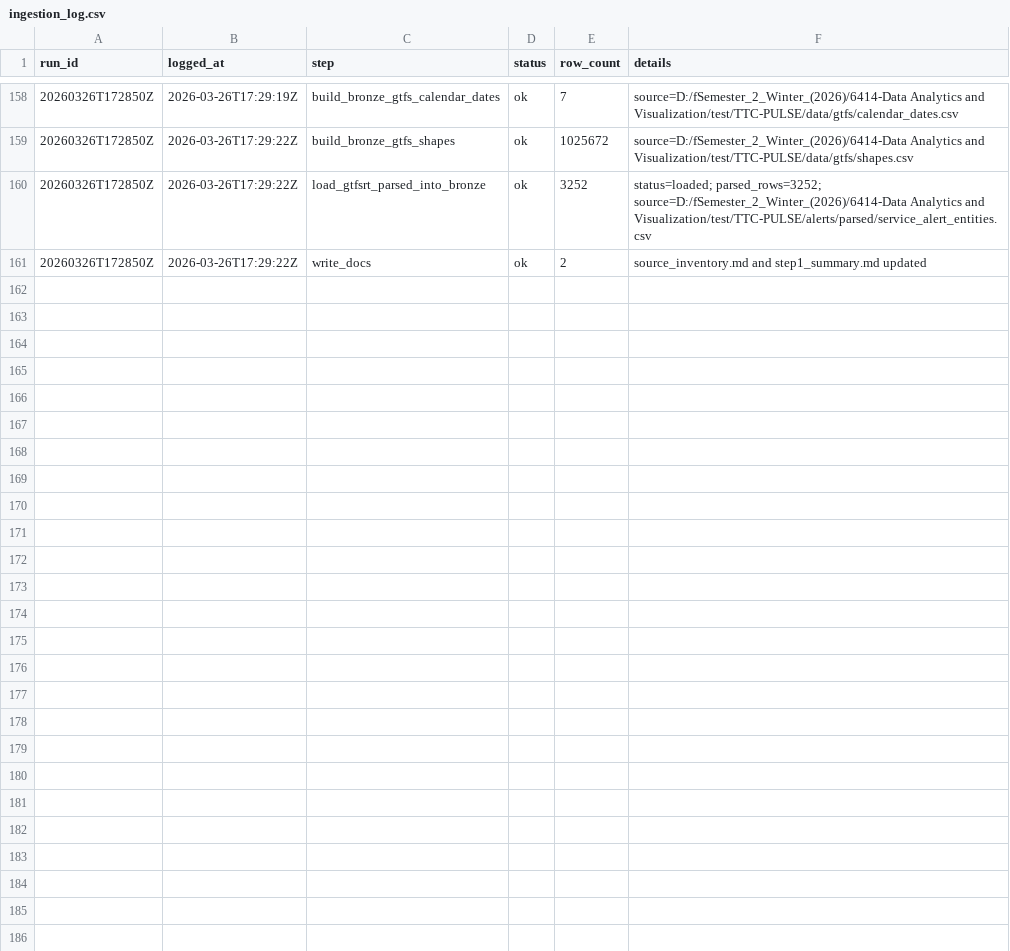
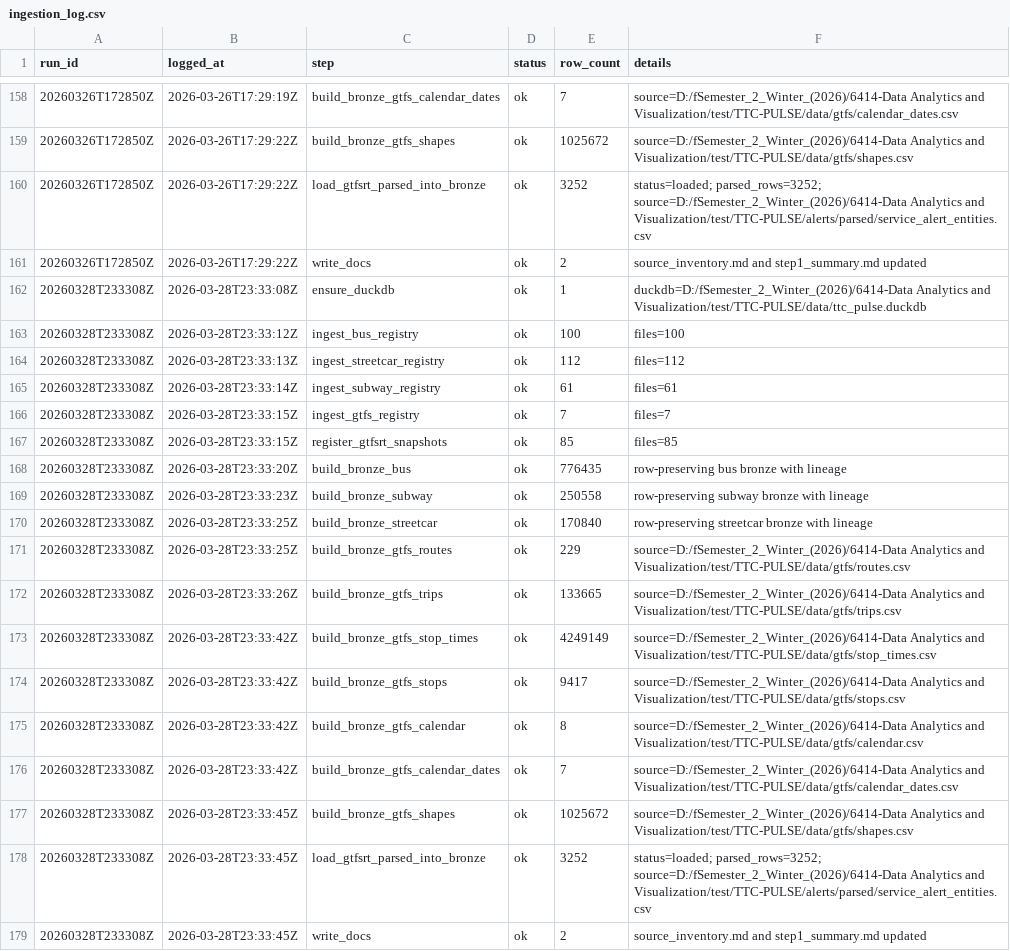
Before and after one commit to MohammadAsad0/TTC-PULSE, a CSV file: logs/ingestion_log.csv, drawn as a sheet; only a part is shown, gaps mark what is left out.

Commit message:
streetcar dataset
Added streetcar dataset and its related analytics to the current streamlit app

```diff
--- a/logs/ingestion_log.csv
+++ b/logs/ingestion_log.csv
@@ -161 +161,19 @@ run_id,logged_at,step,status,row_count,details
 20260326T172850Z,2026-03-26T17:29:22Z,write_docs,ok,2,source_inventory.md and step1_summary.md updated
+20260328T233308Z,2026-03-28T23:33:08Z,ensure_duckdb,ok,1,duckdb=D:/fSemester_2_Winter_(2026)/6414-Data Analytics and Visualization/test/TTC-PULSE/data/ttc_pulse.duckdb
+20260328T233308Z,2026-03-28T23:33:12Z,ingest_bus_registry,ok,100,files=100
+20260328T233308Z,2026-03-28T23:33:13Z,ingest_streetcar_registry,ok,112,files=112
+20260328T233308Z,2026-03-28T23:33:14Z,ingest_subway_registry,ok,61,files=61
+20260328T233308Z,2026-03-28T23:33:15Z,ingest_gtfs_registry,ok,7,files=7
+20260328T233308Z,2026-03-28T23:33:15Z,register_gtfsrt_snapshots,ok,85,files=85
+20260328T233308Z,2026-03-28T23:33:20Z,build_bronze_bus,ok,776435,row-preserving bus bronze with lineage
+20260328T233308Z,2026-03-28T23:33:23Z,build_bronze_subway,ok,250558,row-preserving subway bronze with lineage
+20260328T233308Z,2026-03-28T23:33:25Z,build_bronze_streetcar,ok,170840,row-preserving streetcar bronze with lineage
+20260328T233308Z,2026-03-28T23:33:25Z,build_bronze_gtfs_routes,ok,229,source=D:/fSemester_2_Winter_(2026)/6414-Data Analytics and Visualization/test/TTC-PULSE/data/gtfs/routes.csv
+20260328T233308Z,2026-03-28T23:33:26Z,build_bronze_gtfs_trips,ok,133665,source=D:/fSemester_2_Winter_(2026)/6414-Data Analytics and Visualization/test/TTC-PULSE/data/gtfs/trips.csv
+20260328T233308Z,2026-03-28T23:33:42Z,build_bronze_gtfs_stop_times,ok,4249149,source=D:/fSemester_2_Winter_(2026)/6414-Data Analytics and Visualization/test/TTC-PULSE/data/gtfs/stop_times.csv
+20260328T233308Z,2026-03-28T23:33:42Z,build_bronze_gtfs_stops,ok,9417,source=D:/fSemester_2_Winter_(2026)/6414-Data Analytics and Visualization/test/TTC-PULSE/data/gtfs/stops.csv
+20260328T233308Z,2026-03-28T23:33:42Z,build_bronze_gtfs_calendar,ok,8,source=D:/fSemester_2_Winter_(2026)/6414-Data Analytics and Visualization/test/TTC-PULSE/data/gtfs/calendar.csv
+20260328T233308Z,2026-03-28T23:33:42Z,build_bronze_gtfs_calendar_dates,ok,7,source=D:/fSemester_2_Winter_(2026)/6414-Data Analytics and Visualization/test/TTC-PULSE/data/gtfs/calendar_dates.csv
+20260328T233308Z,2026-03-28T23:33:45Z,build_bronze_gtfs_shapes,ok,1025672,source=D:/fSemester_2_Winter_(2026)/6414-Data Analytics and Visualization/test/TTC-PULSE/data/gtfs/shapes.csv
+20260328T233308Z,2026-03-28T23:33:45Z,load_gtfsrt_parsed_into_bronze,ok,3252,status=loaded; parsed_rows=3252; source=D:/fSemester_2_Winter_(2026)/6414-Data Analytics and Visualization/test/TTC-PULSE/alerts/parsed/service_alert_entities.csv
+20260328T233308Z,2026-03-28T23:33:45Z,write_docs,ok,2,source_inventory.md and step1_summary.md updated
```
Also changed, not shown: logs/step2_registration_log.csv, logs/step3_gold_build_log.csv, 44 other files.
